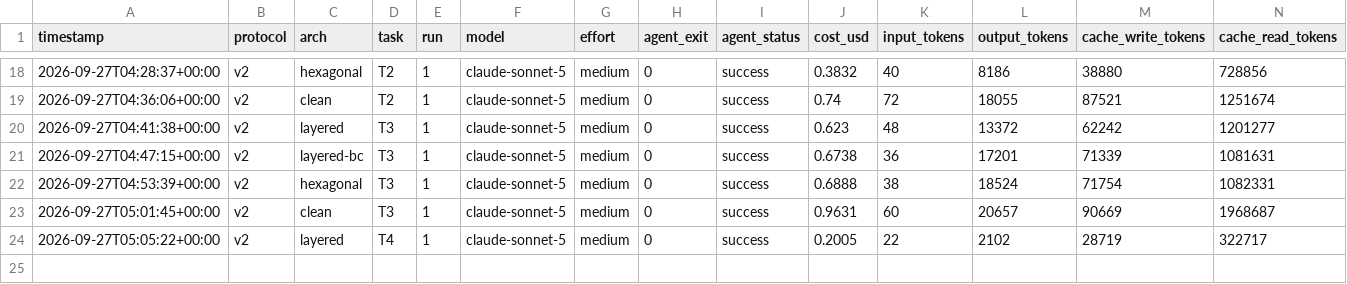
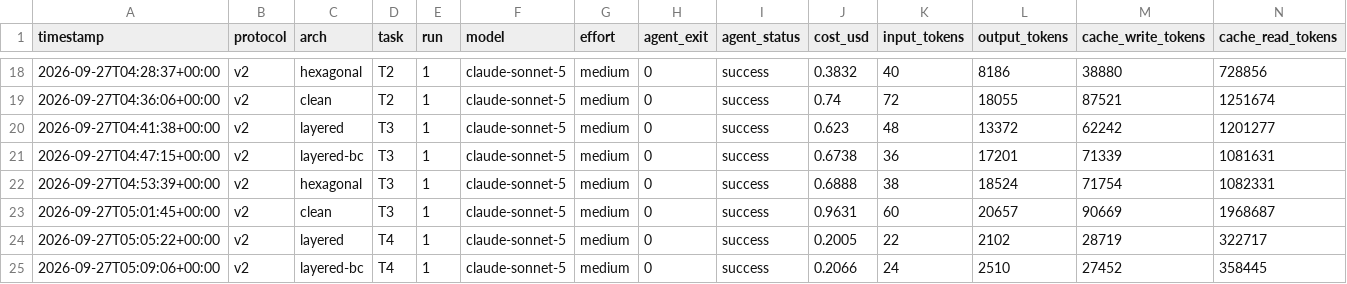
Before and after one commit to leoferolive/eval-arqs, a CSV file: results/runs.csv, drawn as a sheet; only a part is shown, gaps mark what is left out; rows hold the shown columns only; the diff names each change by its address in the sheet, - before the commit and + after, or states it on an @@ line.

Commit message:
data: layered-bc T4 run-1

```diff
--- a/results/runs.csv
+++ b/results/runs.csv
+row 25: 2026-09-27T05:09:06+00:00 | v2 | layered-bc | T4 | 1 | claude-sonnet-5 | medium | 0 | success | 0.2066 | 24 | 2510 | 27452 | 358445
```
